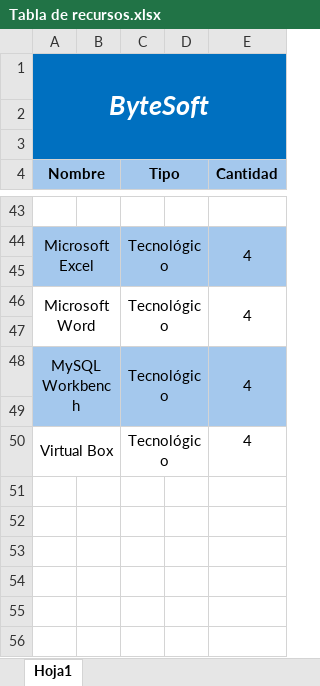
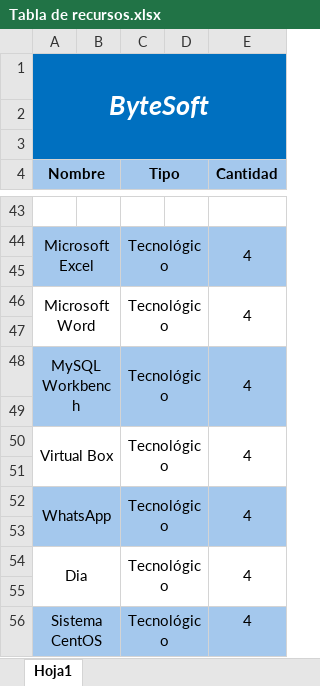
Before and after one commit to rodripereira26/ByteSoft, an Excel workbook: Documentacion/Proyecto/Tabla de recursos/Tabla de recursos.xlsx, sheet Hoja1, drawn as a sheet; only a part is shown, gaps mark what is left out; values as stored, in another font and other column widths than the file's, no borders; the diff names each change by its address in the sheet, - before the commit and + after, or states it on an @@ line.

```diff
--- a/Documentacion/Proyecto/Tabla de recursos/Tabla de recursos.xlsx (sheet Hoja1)
+++ b/Documentacion/Proyecto/Tabla de recursos/Tabla de recursos.xlsx (sheet Hoja1)
+E50:E51 merged
+row 51: (empty)
+row 52: WhatsApp |  | Tecnológico |  | 4
+row 53: (empty)
+row 54: Dia |  | Tecnológico |  | 4
+row 55: (empty)
+row 56: Sistema CentOS |  | Tecnológico |  | 4
```
Also changed, not shown: 21 other files.
